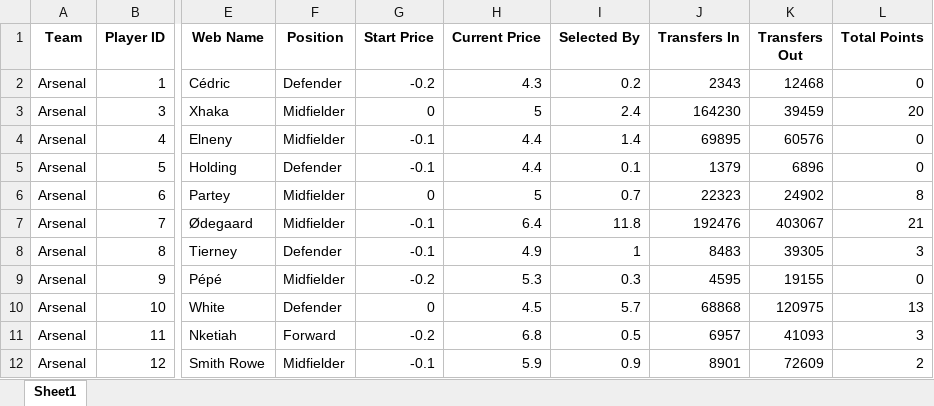
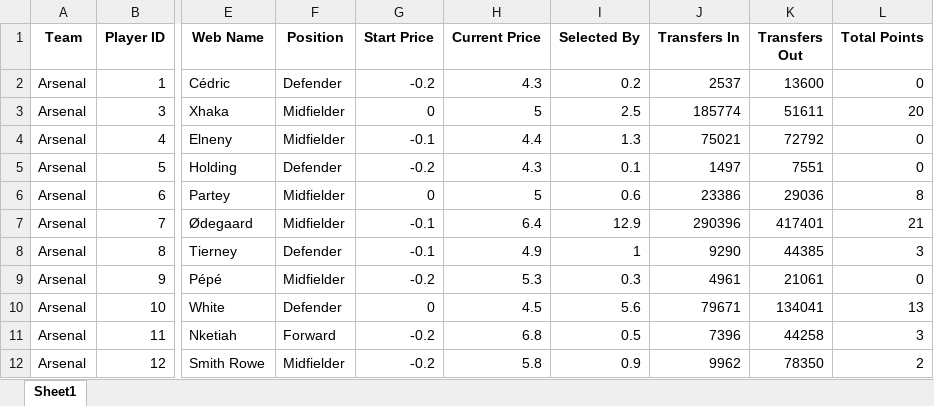
Before and after one commit to probablyvivek/Fantasy, an Excel workbook: First_Draft.xlsx, sheet Sheet1, drawn as a sheet; only a part is shown, gaps mark what is left out; values as stored, in another font and other column widths than the file's, no borders; the diff covers the shown part only; the diff names each change by its address in the sheet, - before the commit and + after, or states it on an @@ line.

Commit message:
Data as on 23rd Aug

```diff
--- a/First_Draft.xlsx (sheet Sheet1)
+++ b/First_Draft.xlsx (sheet Sheet1)
-J2 (Transfers In): 2343
+J2 (Transfers In): 2537
-K2 (Transfers Out): 12468
+K2 (Transfers Out): 13600
-I3 (Selected By): 2.4
+I3 (Selected By): 2.5
-J3 (Transfers In): 164230
+J3 (Transfers In): 185774
-K3 (Transfers Out): 39459
+K3 (Transfers Out): 51611
-I4 (Selected By): 1.4
+I4 (Selected By): 1.3
-J4 (Transfers In): 69895
+J4 (Transfers In): 75021
-K4 (Transfers Out): 60576
+K4 (Transfers Out): 72792
-G5 (Start Price): -0.1
+G5 (Start Price): -0.2
-H5 (Current Price): 4.4
+H5 (Current Price): 4.3
-J5 (Transfers In): 1379
+J5 (Transfers In): 1497
-K5 (Transfers Out): 6896
+K5 (Transfers Out): 7551
-I6 (Selected By): 0.7
+I6 (Selected By): 0.6
-J6 (Transfers In): 22323
+J6 (Transfers In): 23386
-K6 (Transfers Out): 24902
+K6 (Transfers Out): 29036
-I7 (Selected By): 11.8
+I7 (Selected By): 12.9
-J7 (Transfers In): 192476
+J7 (Transfers In): 290396
-K7 (Transfers Out): 403067
+K7 (Transfers Out): 417401
-J8 (Transfers In): 8483
+J8 (Transfers In): 9290
-K8 (Transfers Out): 39305
+K8 (Transfers Out): 44385
-J9 (Transfers In): 4595
+J9 (Transfers In): 4961
-K9 (Transfers Out): 19155
+K9 (Transfers Out): 21061
-I10 (Selected By): 5.7
+I10 (Selected By): 5.6
-J10 (Transfers In): 68868
+J10 (Transfers In): 79671
-K10 (Transfers Out): 120975
+K10 (Transfers Out): 134041
-J11 (Transfers In): 6957
+J11 (Transfers In): 7396
-K11 (Transfers Out): 41093
+K11 (Transfers Out): 44258
-G12 (Start Price): -0.1
+G12 (Start Price): -0.2
-H12 (Current Price): 5.9
+H12 (Current Price): 5.8
-J12 (Transfers In): 8901
+J12 (Transfers In): 9962
-K12 (Transfers Out): 72609
+K12 (Transfers Out): 78350
```
Also changed, not shown: 1 added row and 1595 edited cells elsewhere in this sheet.
